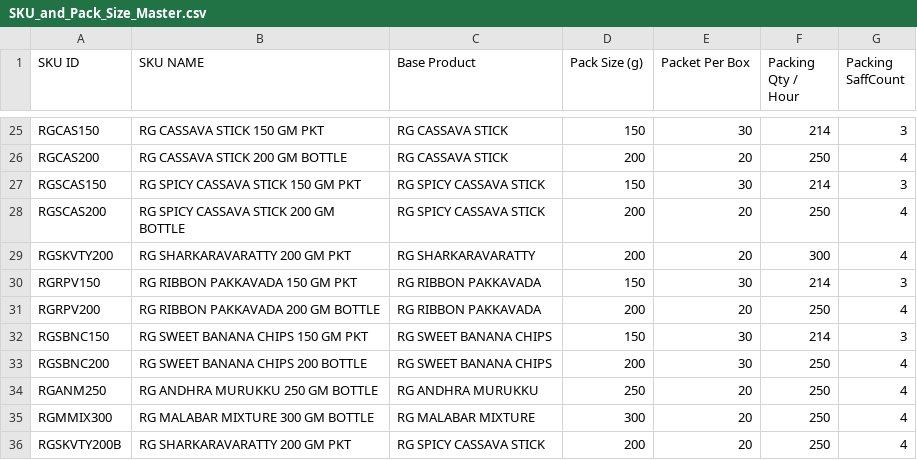
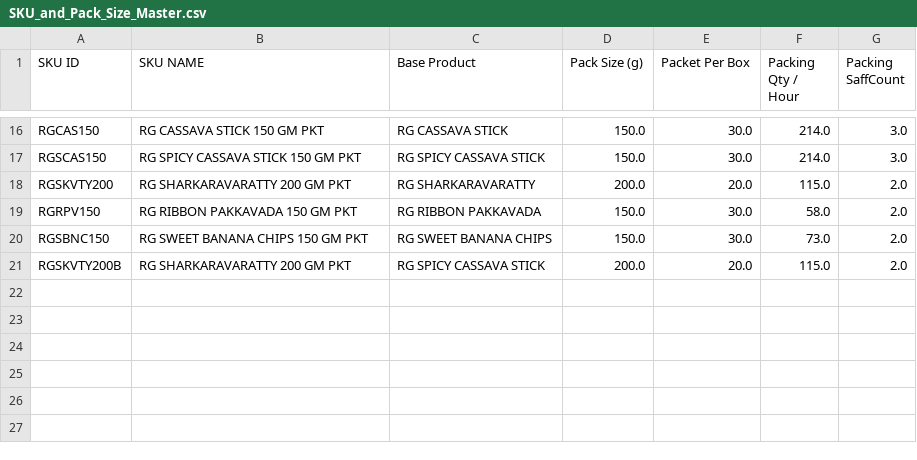
Before and after one commit to Farzzyn/Snack-Production-plan, a CSV file: SKU_and_Pack_Size_Master.csv, drawn as a sheet; only a part is shown, gaps mark what is left out; removed rows and columns are numbered as before the commit, all else as after; the diff covers the shown part only; the diff names each change by its address in the sheet, - before the commit and + after, or states it on an @@ line.

```diff
--- a/SKU_and_Pack_Size_Master.csv
+++ b/SKU_and_Pack_Size_Master.csv
-D16 (Pack Size (g)): 150
+D16 (Pack Size (g)): 150.0
-E16 (Packet Per Box): 30
+E16 (Packet Per Box): 30.0
-F16 (Packing Qty / Hour): 214
+F16 (Packing Qty / Hour): 214.0
-G16 (Packing SaffCount): 3
+G16 (Packing SaffCount): 3.0
-row 26: RGCAS200 | RG CASSAVA STICK 200 GM BOTTLE | RG CASSAVA STICK | 200 | 20 | 250 | 4
-D17 (Pack Size (g)): 150
+D17 (Pack Size (g)): 150.0
-E17 (Packet Per Box): 30
+E17 (Packet Per Box): 30.0
-F17 (Packing Qty / Hour): 214
+F17 (Packing Qty / Hour): 214.0
-G17 (Packing SaffCount): 3
+G17 (Packing SaffCount): 3.0
-row 28: RGSCAS200 | RG SPICY CASSAVA STICK 200 GM BOTTLE | RG SPICY CASSAVA STICK | 200 | 20 | 250 | 4
-D18 (Pack Size (g)): 200
+D18 (Pack Size (g)): 200.0
-E18 (Packet Per Box): 20
+E18 (Packet Per Box): 20.0
-F18 (Packing Qty / Hour): 300
+F18 (Packing Qty / Hour): 115.0
-G18 (Packing SaffCount): 4
+G18 (Packing SaffCount): 2.0
-D19 (Pack Size (g)): 150
+D19 (Pack Size (g)): 150.0
-E19 (Packet Per Box): 30
+E19 (Packet Per Box): 30.0
-F19 (Packing Qty / Hour): 214
+F19 (Packing Qty / Hour): 58.0
-G19 (Packing SaffCount): 3
+G19 (Packing SaffCount): 2.0
-row 31: RGRPV200 | RG RIBBON PAKKAVADA 200 GM BOTTLE | RG RIBBON PAKKAVADA | 200 | 20 | 250 | 4
-D20 (Pack Size (g)): 150
+D20 (Pack Size (g)): 150.0
-E20 (Packet Per Box): 30
+E20 (Packet Per Box): 30.0
-F20 (Packing Qty / Hour): 214
+F20 (Packing Qty / Hour): 73.0
-G20 (Packing SaffCount): 3
+G20 (Packing SaffCount): 2.0
-row 33: RGSBNC200 | RG SWEET BANANA CHIPS 200 BOTTLE | RG SWEET BANANA CHIPS | 200 | 30 | 250 | 4
-row 34: RGANM250 | RG ANDHRA MURUKKU 250 GM BOTTLE | RG ANDHRA MURUKKU | 250 | 20 | 250 | 4
-row 35: RGMMIX300 | RG MALABAR MIXTURE 300 GM BOTTLE | RG MALABAR MIXTURE | 300 | 20 | 250 | 4
-D21 (Pack Size (g)): 200
+D21 (Pack Size (g)): 200.0
-E21 (Packet Per Box): 20
+E21 (Packet Per Box): 20.0
-F21 (Packing Qty / Hour): 250
+F21 (Packing Qty / Hour): 115.0
-G21 (Packing SaffCount): 4
+G21 (Packing SaffCount): 2.0
```
Also changed, not shown: 9 removed rows and 57 edited cells elsewhere in this file, Capacity_Master.csv, Packaging_BOM.csv, 24 other files.
